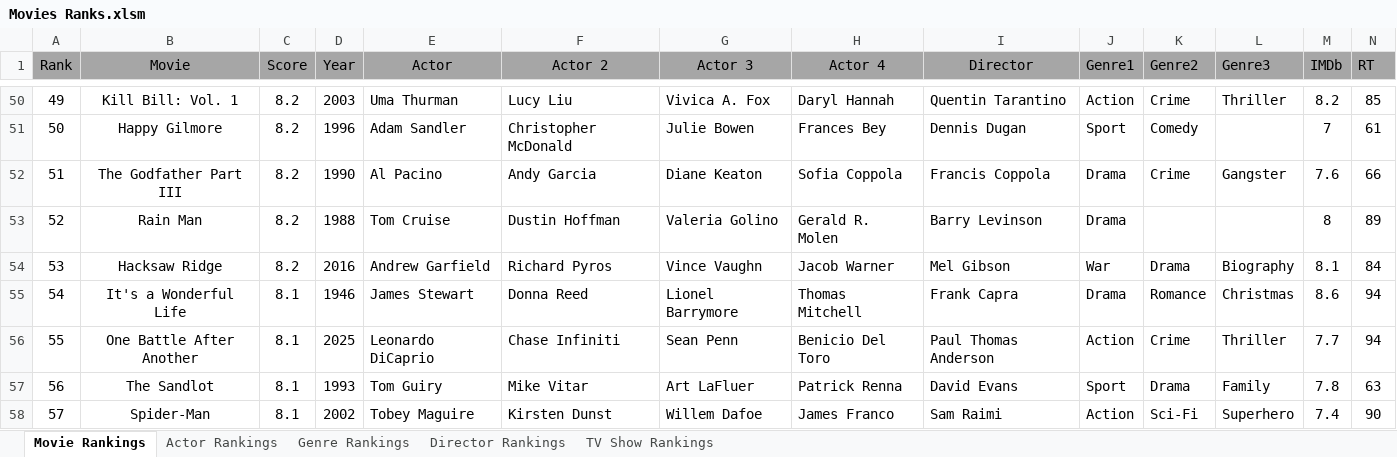
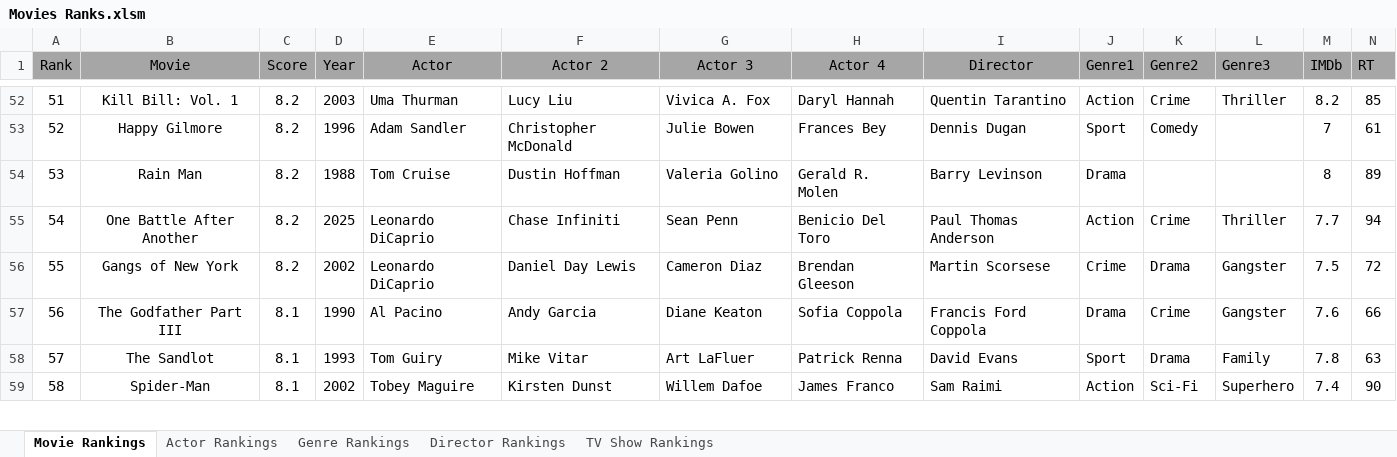
Before and after one commit to TylerGrossi/Movie-Rankings, an Excel workbook: Movies Ranks.xlsm, sheet Movie Rankings, drawn as a sheet; only a part is shown, gaps mark what is left out; values as stored, in another font and other column widths than the file's, no borders; charts and pictures not drawn; removed rows and columns are numbered as before the commit, all else as after; rows hold the shown columns only; the diff covers the shown part only; the diff names each change by its address in the sheet, - before the commit and + after, or states it on an @@ line.

Commit message:
Update movie datasets and enhance prediction model
- Added new entries to imdb_ratings.csv and imdb_watchlist.csv, enriching the datasets with updated ratings and details.
- Modified Predicted_Scores.csv to include additional movie entries and ensure data accuracy.
- Enhanced Ratings_Enriched.csv and Watchlist_Enriched.csv with new movie details and updated ratings.
- Updated the predicted score model to streamline the prediction process and improve output consistency across all datasets.

```diff
--- a/Movies Ranks.xlsm (sheet Movie Rankings)
+++ b/Movies Ranks.xlsm (sheet Movie Rankings)
@@ column A (Rank) renumbered from row 45 down @@
-row 52: 51 | The Godfather Part III | 8.2 | 1990 | Al Pacino | Andy Garcia | Diane Keaton | Sofia Coppola | Francis Coppola | Drama | Crime | Gangster | 7.6 | 66
-row 54: 53 | Hacksaw Ridge | 8.2 | 2016 | Andrew Garfield | Richard Pyros | Vince Vaughn | Jacob Warner | Mel Gibson | War | Drama | Biography | 8.1 | 84
-row 55: 54 | It's a Wonderful Life | 8.1 | 1946 | James Stewart | Donna Reed | Lionel Barrymore | Thomas Mitchell | Frank Capra | Drama | Romance | Christmas | 8.6 | 94
-C55 (Score): 8.1
+C55 (Score): 8.2
+row 56: 55 | Gangs of New York | 8.2 | 2002 | Leonardo DiCaprio | Daniel Day Lewis | Cameron Diaz | Brendan Gleeson | Martin Scorsese | Crime | Drama | Gangster | 7.5 | 72
+row 57: 56 | The Godfather Part III | 8.1 | 1990 | Al Pacino | Andy Garcia | Diane Keaton | Sofia Coppola | Francis Ford Coppola | Drama | Crime | Gangster | 7.6 | 66
```
Also changed, not shown: 5 added rows, 2 removed rows, 1 moved row and 16 edited cells elsewhere in this sheet, sheet Actor Rankings, sheet Director Rankings, sheet Genre Rankings, formulas that keep their value, 10 other files.
